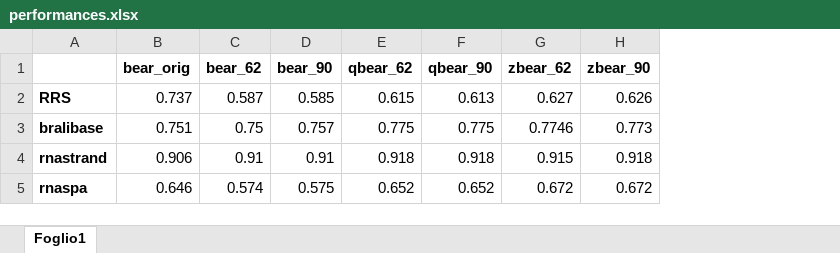
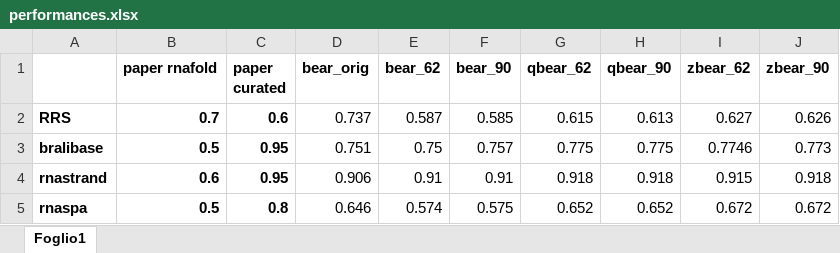
Before and after one commit to noise42/rna-division, an Excel workbook: beagleUser/performances.xlsx, sheet Foglio1, drawn as a sheet; values as stored, in another font and other column widths than the file's, no borders; the diff names each change by its address in the sheet, - before the commit and + after, or states it on an @@ line.

Commit message:
added old paper performances

```diff
--- a/beagleUser/performances.xlsx (sheet Foglio1)
+++ b/beagleUser/performances.xlsx (sheet Foglio1)
+column B (paper rnafold), rows 2-5: 0.7 | 0.5 | 0.6 | 0.5
+column C (paper curated), rows 2-5: 0.6 | 0.95 | 0.95 | 0.8
```
